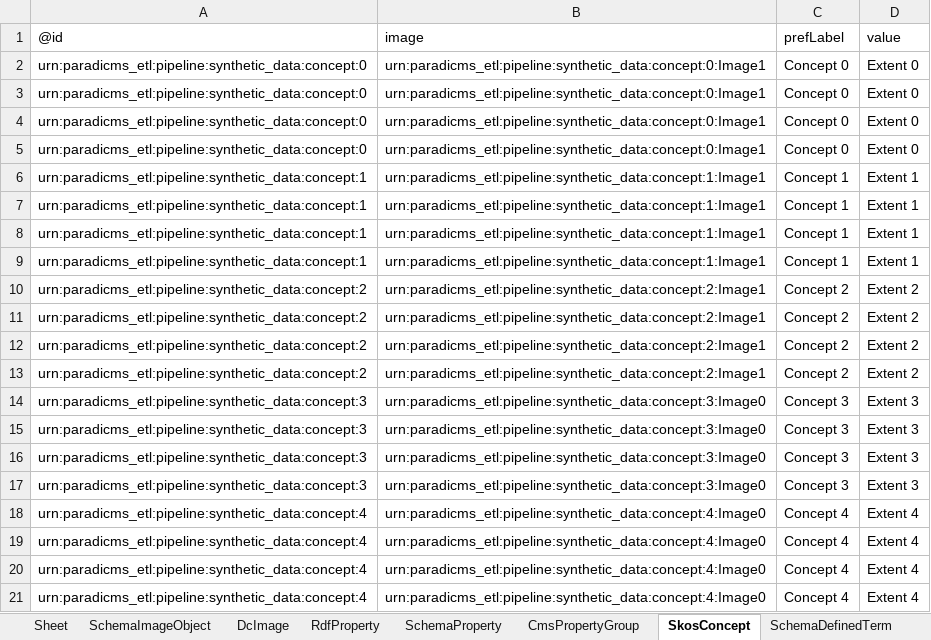
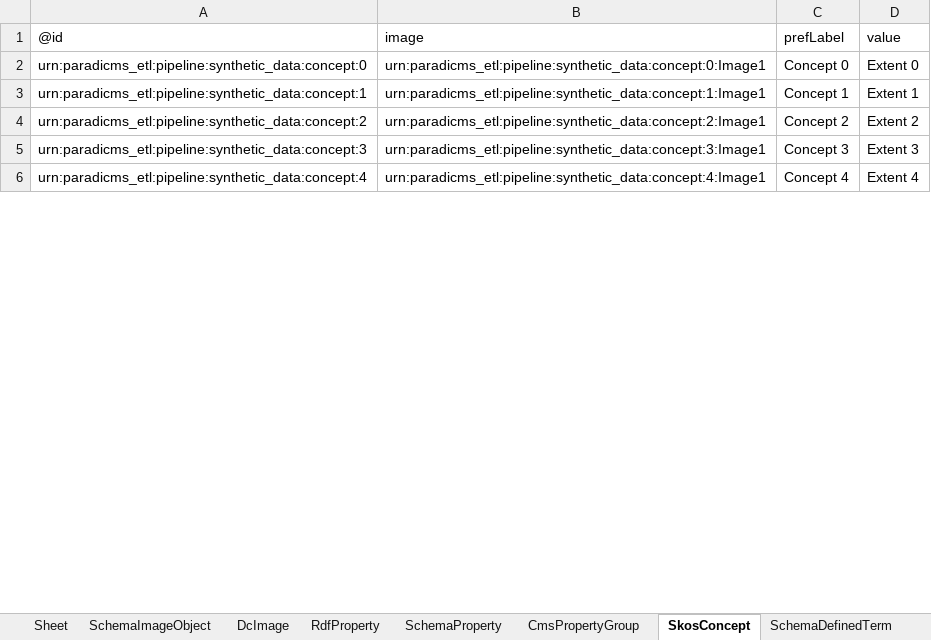
Before and after one commit to paradicms/paradicms, an Excel workbook: data/synthetic/synthetic_data.xlsx, sheet SkosConcept, drawn as a sheet; only a part is shown; values as stored, in another font and other column widths than the file's, no borders; removed rows and columns are numbered as before the commit, all else as after; the diff covers the shown part only; the diff names each change by its address in the sheet, - before the commit and + after, or states it on an @@ line.

```diff
--- a/data/synthetic/synthetic_data.xlsx (sheet SkosConcept)
+++ b/data/synthetic/synthetic_data.xlsx (sheet SkosConcept)
-row 3: urn:paradicms_etl:pipeline:synthetic_data:concept:0 | urn:paradicms_etl:pipeline:synthetic_data:concept:0:Image1 | Concept 0 | Extent 0
-row 4: urn:paradicms_etl:pipeline:synthetic_data:concept:0 | urn:paradicms_etl:pipeline:synthetic_data:concept:0:Image1 | Concept 0 | Extent 0
-row 5: urn:paradicms_etl:pipeline:synthetic_data:concept:0 | urn:paradicms_etl:pipeline:synthetic_data:concept:0:Image1 | Concept 0 | Extent 0
-row 6: urn:paradicms_etl:pipeline:synthetic_data:concept:1 | urn:paradicms_etl:pipeline:synthetic_data:concept:1:Image1 | Concept 1 | Extent 1
-row 7: urn:paradicms_etl:pipeline:synthetic_data:concept:1 | urn:paradicms_etl:pipeline:synthetic_data:concept:1:Image1 | Concept 1 | Extent 1
-row 8: urn:paradicms_etl:pipeline:synthetic_data:concept:1 | urn:paradicms_etl:pipeline:synthetic_data:concept:1:Image1 | Concept 1 | Extent 1
-row 11: urn:paradicms_etl:pipeline:synthetic_data:concept:2 | urn:paradicms_etl:pipeline:synthetic_data:concept:2:Image1 | Concept 2 | Extent 2
-row 12: urn:paradicms_etl:pipeline:synthetic_data:concept:2 | urn:paradicms_etl:pipeline:synthetic_data:concept:2:Image1 | Concept 2 | Extent 2
-row 13: urn:paradicms_etl:pipeline:synthetic_data:concept:2 | urn:paradicms_etl:pipeline:synthetic_data:concept:2:Image1 | Concept 2 | Extent 2
-B5 (image): urn:paradicms_etl:pipeline:synthetic_data:concept:3:Image0
+B5 (image): urn:paradicms_etl:pipeline:synthetic_data:concept:3:Image1
-row 15: urn:paradicms_etl:pipeline:synthetic_data:concept:3 | urn:paradicms_etl:pipeline:synthetic_data:concept:3:Image0 | Concept 3 | Extent 3
-row 16: urn:paradicms_etl:pipeline:synthetic_data:concept:3 | urn:paradicms_etl:pipeline:synthetic_data:concept:3:Image0 | Concept 3 | Extent 3
-row 17: urn:paradicms_etl:pipeline:synthetic_data:concept:3 | urn:paradicms_etl:pipeline:synthetic_data:concept:3:Image0 | Concept 3 | Extent 3
-B6 (image): urn:paradicms_etl:pipeline:synthetic_data:concept:4:Image0
+B6 (image): urn:paradicms_etl:pipeline:synthetic_data:concept:4:Image1
-row 19: urn:paradicms_etl:pipeline:synthetic_data:concept:4 | urn:paradicms_etl:pipeline:synthetic_data:concept:4:Image0 | Concept 4 | Extent 4
-row 20: urn:paradicms_etl:pipeline:synthetic_data:concept:4 | urn:paradicms_etl:pipeline:synthetic_data:concept:4:Image0 | Concept 4 | Extent 4
-row 21: urn:paradicms_etl:pipeline:synthetic_data:concept:4 | urn:paradicms_etl:pipeline:synthetic_data:concept:4:Image0 | Concept 4 | Extent 4
```
Also changed, not shown: 225 removed rows and 36 edited cells elsewhere in this sheet, sheet RdfProperty, sheet SchemaDefinedTerm, sheet SchemaPerson, sheet SchemaProperty, sheet FoafPerson, sheet SchemaOrganization, 9 more sheets, other sheet tabs, 3 other files.
